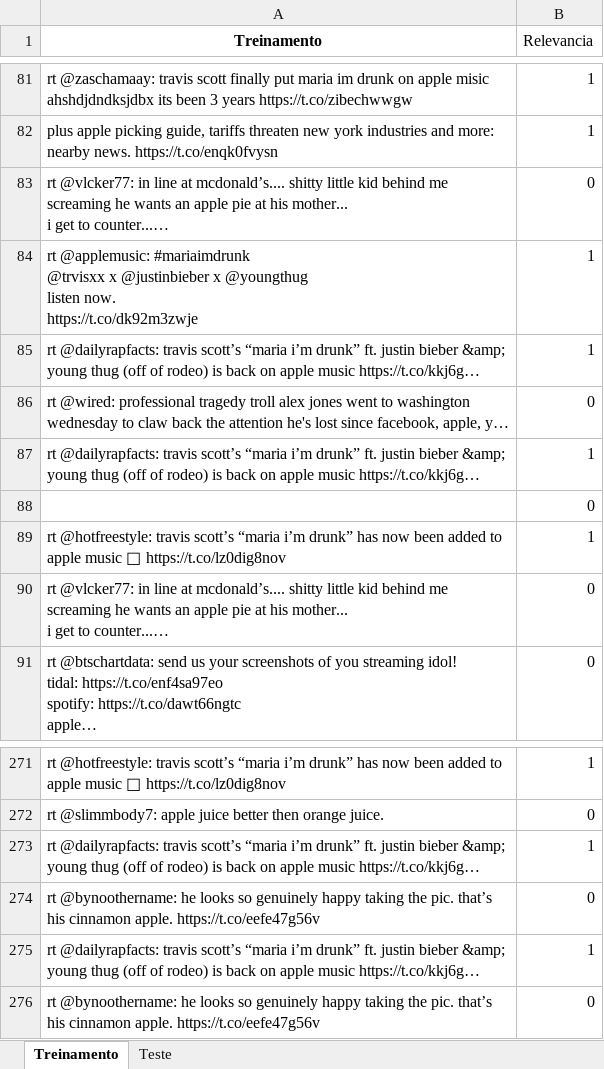
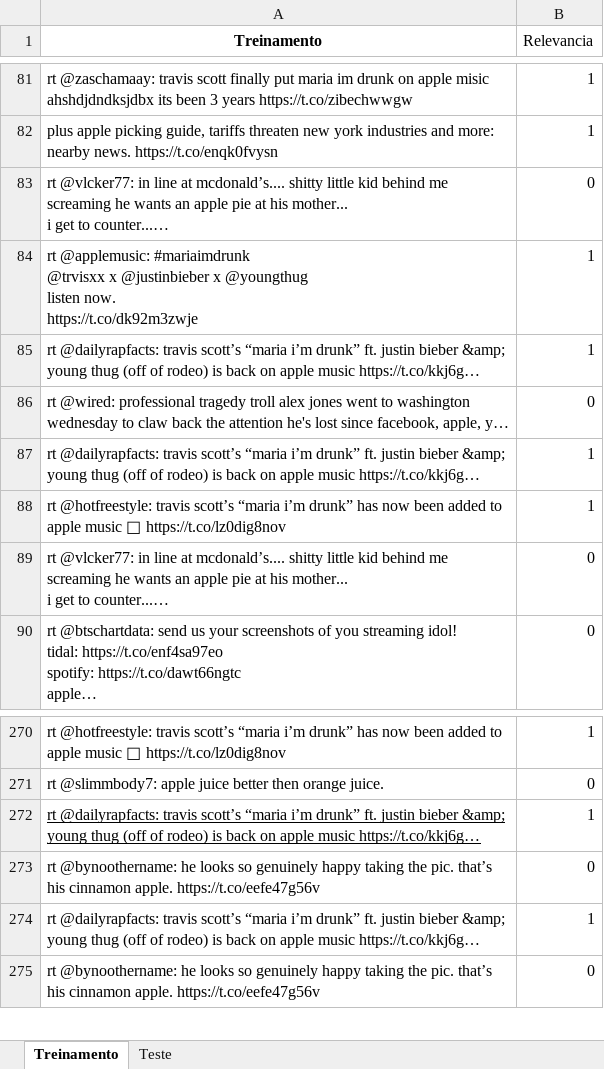
Before and after one commit to guidiamond/classificador_tweets_apple, an Excel workbook: tweets_apple.xlsx, sheet Treinamento, drawn as a sheet; only a part is shown, gaps mark what is left out; values as stored, in another font and other column widths than the file's, no borders; removed rows and columns are numbered as before the commit, all else as after; the diff names each change by its address in the sheet, - before the commit and + after, or states it on an @@ line.

```diff
--- a/tweets_apple.xlsx (sheet Treinamento)
+++ b/tweets_apple.xlsx (sheet Treinamento)
-row 88:  | 0
-A272 underline: off
+A272 underline: on
```
Also changed, not shown: sheet Teste, 1 other file.
